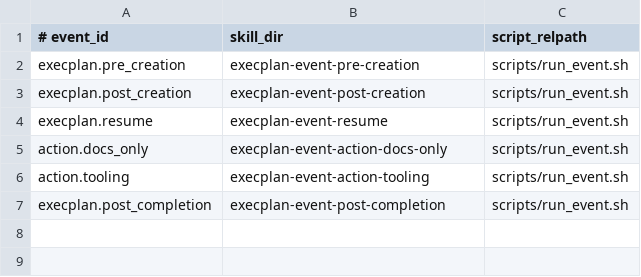
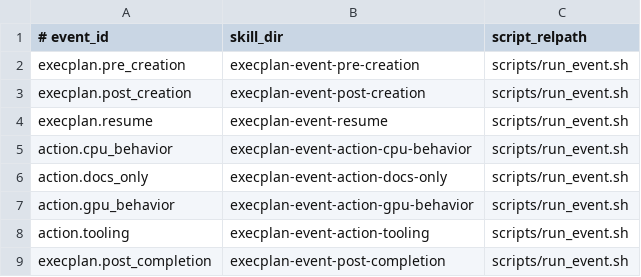
Before and after one commit to MachinaIO/mxx, a TSV file: .agents/skills/eternal-cycler/assets/default-verification/execplan-event-index/references/event_skill_map.tsv, drawn as a sheet; the diff names each change by its address in the sheet, - before the commit and + after, or states it on an @@ line.

```diff
--- a/.agents/skills/eternal-cycler/assets/default-verification/execplan-event-index/references/event_skill_map.tsv
+++ b/.agents/skills/eternal-cycler/assets/default-verification/execplan-event-index/references/event_skill_map.tsv
+row 5: action.cpu_behavior | execplan-event-action-cpu-behavior | scripts/run_event.sh
+row 7: action.gpu_behavior | execplan-event-action-gpu-behavior | scripts/run_event.sh
```
Also changed, not shown: .agents/skills/execplan-event-index/references/event_skill_map.tsv, 7 other files.
